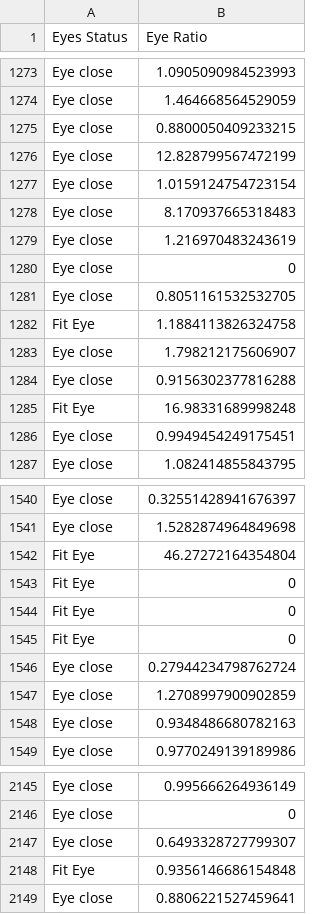
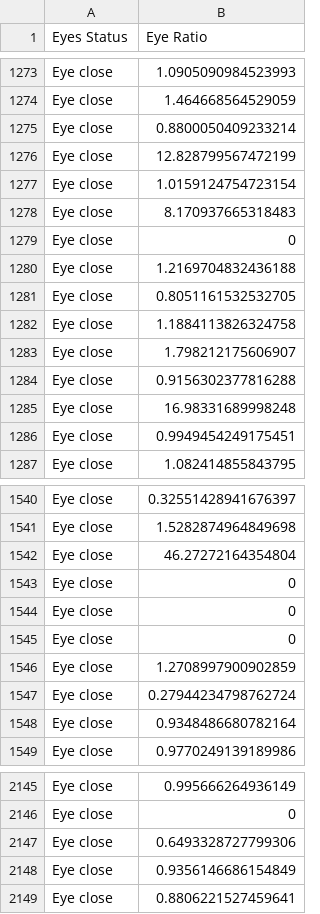
Before and after one commit to iqbaalynsyh234/detectionfatique, a CSV file: hasil_ratio_coba.csv, drawn as a sheet; only a part is shown, gaps mark what is left out; the diff covers the shown part only.

Commit message:
update ratio

```diff
--- a/hasil_ratio_coba.csv
+++ b/hasil_ratio_coba.csv
@@ -1274,3 +1274,3 @@ Eye close,1.0905090984523993
 Eye close,1.464668564529059
-Eye close,0.8800050409233215
+Eye close,0.8800050409233214
 Eye close,12.828799567472199
@@ -1278,9 +1278,9 @@ Eye close,1.0159124754723154
 Eye close,8.170937665318483
-Eye close,1.216970483243619
 Eye close,0
+Eye close,1.2169704832436188
 Eye close,0.8051161532532705
-Fit Eye,1.1884113826324758
+Eye close,1.1884113826324758
 Eye close,1.798212175606907
 Eye close,0.9156302377816288
-Fit Eye,16.98331689998248
+Eye close,16.98331689998248
 Eye close,0.9949454249175451
@@ -1541,9 +1541,9 @@ Eye close,0.32551428941676397
 Eye close,1.5282874964849698
-Fit Eye,46.27272164354804
-Fit Eye,0
-Fit Eye,0
-Fit Eye,0
-Eye close,0.27944234798762724
+Eye close,46.27272164354804
+Eye close,0
+Eye close,0
+Eye close,0
 Eye close,1.2708997900902859
-Eye close,0.9348486680782163
+Eye close,0.27944234798762724
+Eye close,0.9348486680782164
 Eye close,0.9770249139189986
@@ -2146,4 +2146,4 @@ Eye close,0.995666264936149
 Eye close,0
-Eye close,0.6493328727799307
-Fit Eye,0.9356146686154848
+Eye close,0.6493328727799306
+Eye close,0.9356146686154849
 Eye close,0.8806221527459641
```
Also changed, not shown: 14 added rows, 14 removed rows, 22 moved rows and 76 edited cells elsewhere in this file, 3 other files.
